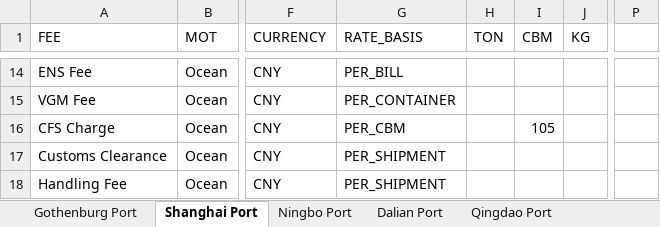
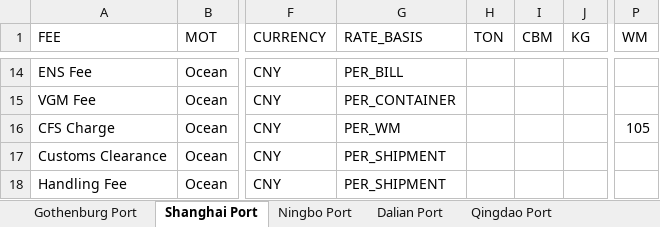
Before and after one commit to romikoops/polaris_clone, an Excel workbook: db/dummydata/local_charges.xlsx, sheet Shanghai Port, drawn as a sheet; only a part is shown, gaps mark what is left out; values as stored, in another font and other column widths than the file's, no borders; charts and pictures not drawn; the diff names each change by its address in the sheet, - before the commit and + after, or states it on an @@ line.

```diff
--- a/db/dummydata/local_charges.xlsx (sheet Shanghai Port)
+++ b/db/dummydata/local_charges.xlsx (sheet Shanghai Port)
-P1: (empty)
+P1: WM
-G16 (RATE_BASIS): PER_CBM
+G16 (RATE_BASIS): PER_WM
-I16 (CBM): 105
+I16 (CBM): (empty)
-P16 (WM): (empty)
+P16 (WM): 105
```
Also changed, not shown: sheet Qingdao Port, sheet Gothenburg Port, other sheet tabs, charts or pictures, 9 other files.
